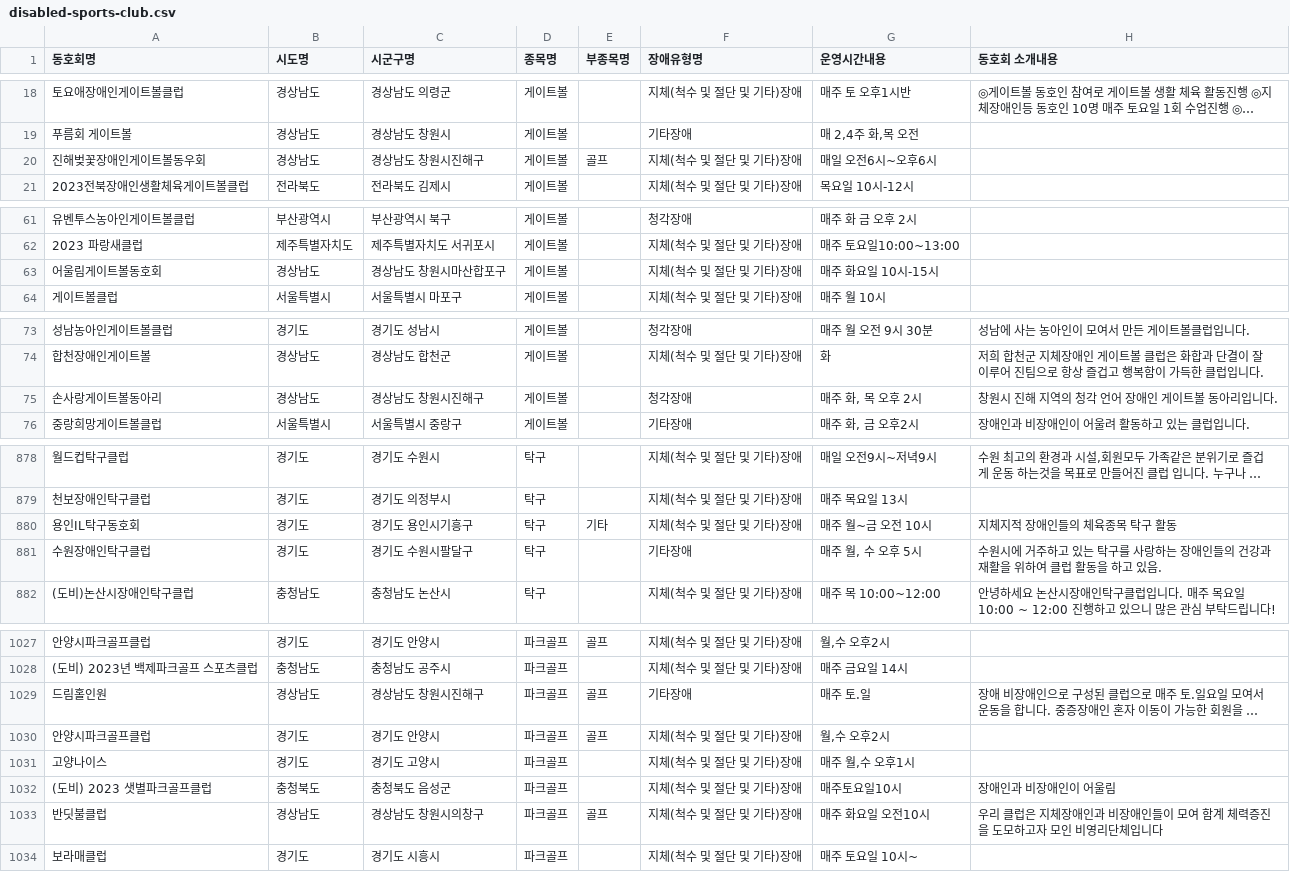
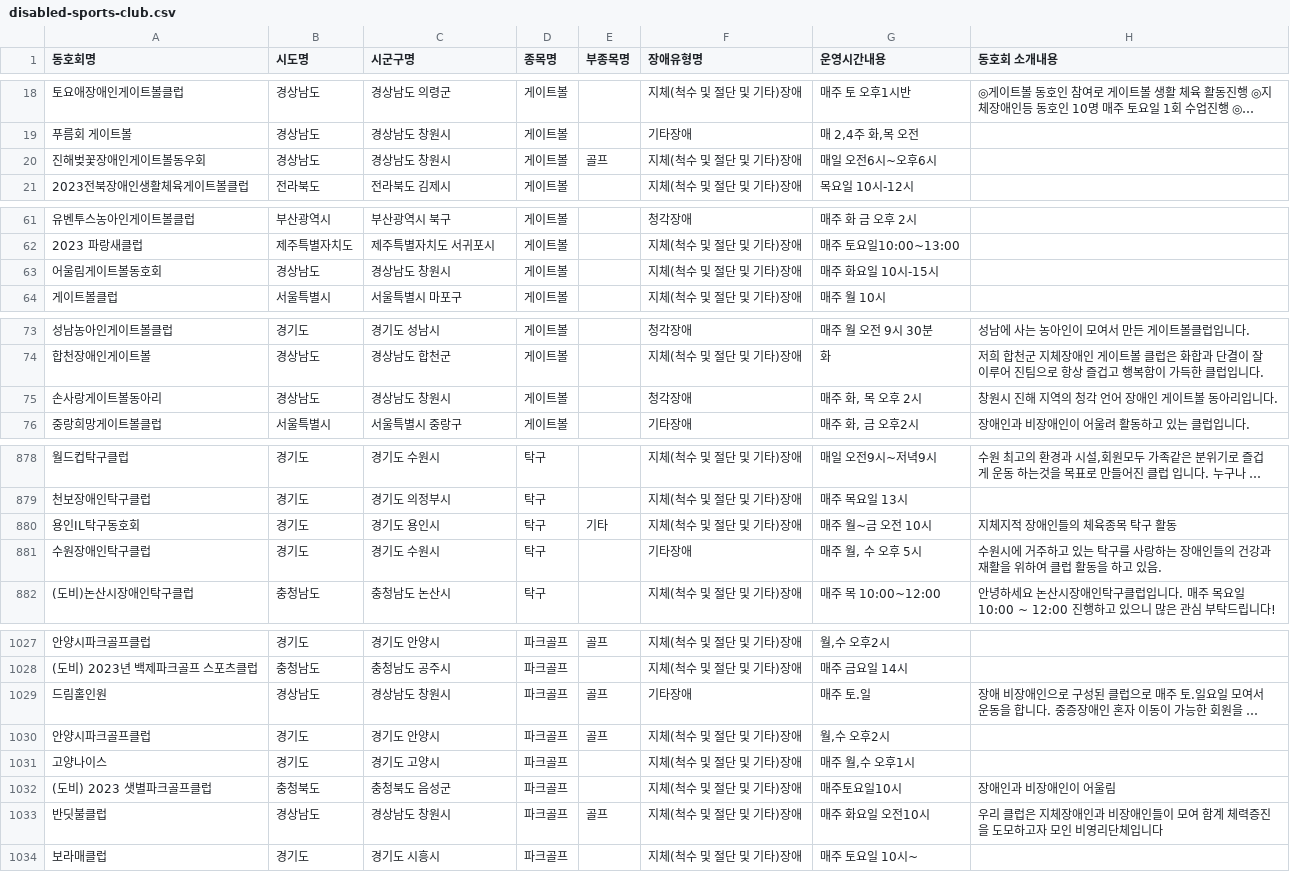
Before and after one commit to deerimhere/Spornity, a CSV file: public/data/disabled-sports-club.csv, drawn as a sheet; only a part is shown, gaps mark what is left out; long unchanged cells end in …; the diff covers the shown part only; the diff names each change by its address in the sheet, - before the commit and + after, or states it on an @@ line.

```diff
--- a/public/data/disabled-sports-club.csv
+++ b/public/data/disabled-sports-club.csv
-C20 (시군구명): 경상남도 창원시진해구
+C20 (시군구명): 경상남도 창원시
-C63 (시군구명): 경상남도 창원시마산합포구
+C63 (시군구명): 경상남도 창원시
-C75 (시군구명): 경상남도 창원시진해구
+C75 (시군구명): 경상남도 창원시
-C880 (시군구명): 경기도 용인시기흥구
+C880 (시군구명): 경기도 용인시
-C881 (시군구명): 경기도 수원시팔달구
+C881 (시군구명): 경기도 수원시
-C1029 (시군구명): 경상남도 창원시진해구
+C1029 (시군구명): 경상남도 창원시
-C1033 (시군구명): 경상남도 창원시의창구
+C1033 (시군구명): 경상남도 창원시
```
Also changed, not shown: 60 edited cells elsewhere in this file, 1 other file.
